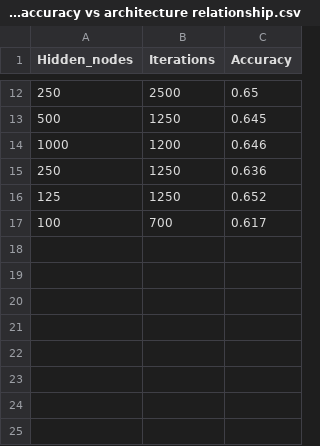
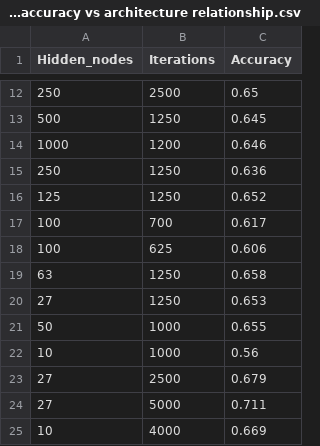
Before and after one commit to PFalkowski/SimpleRegression, a CSV file: SimpleRegression/Eeg classifiers accuracy vs architecture relationship.csv, drawn as a sheet; only a part is shown, gaps mark what is left out.

Commit message:
update datasheet

```diff
--- a/SimpleRegression/Eeg classifiers accuracy vs architecture relationship.csv
+++ b/SimpleRegression/Eeg classifiers accuracy vs architecture relationship.csv
@@ -17 +17,9 @@ Hidden_nodes,Iterations,Accuracy
 100,700,0.617
+100,625,0.606
+63,1250,0.658
+27,1250,0.653
+50,1000,0.655
+10,1000,0.56
+27,2500,0.679
+27,5000,0.711
+10,4000,0.669
```
